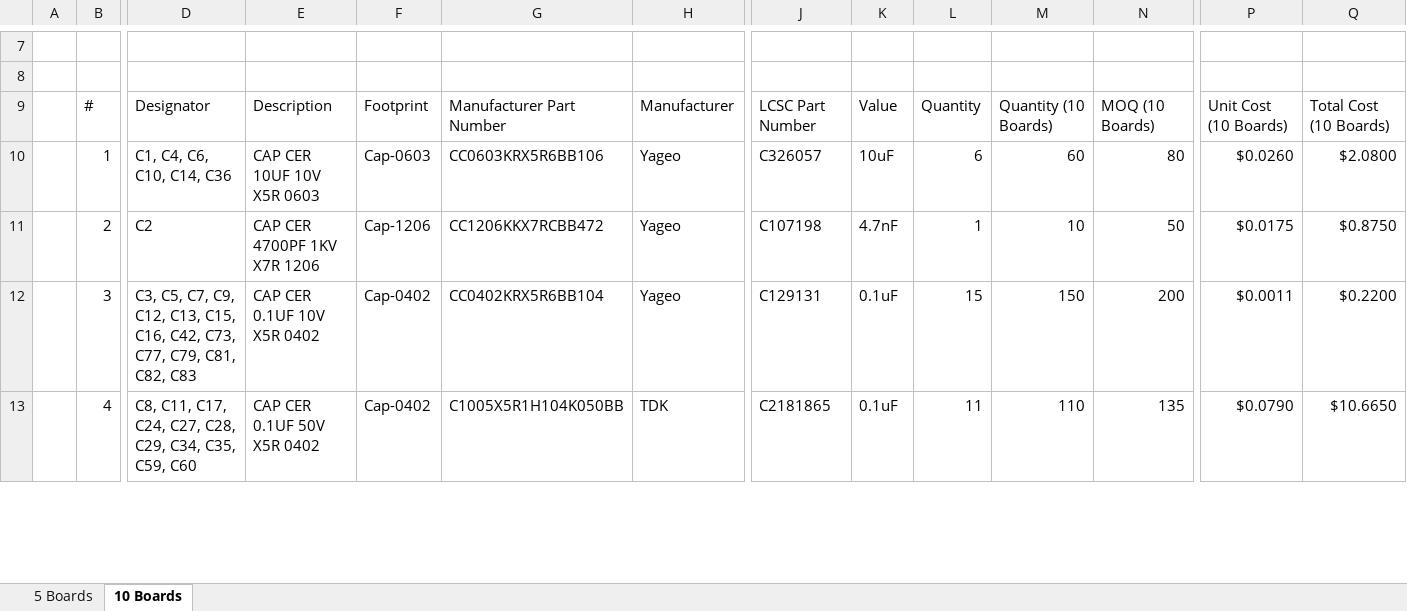
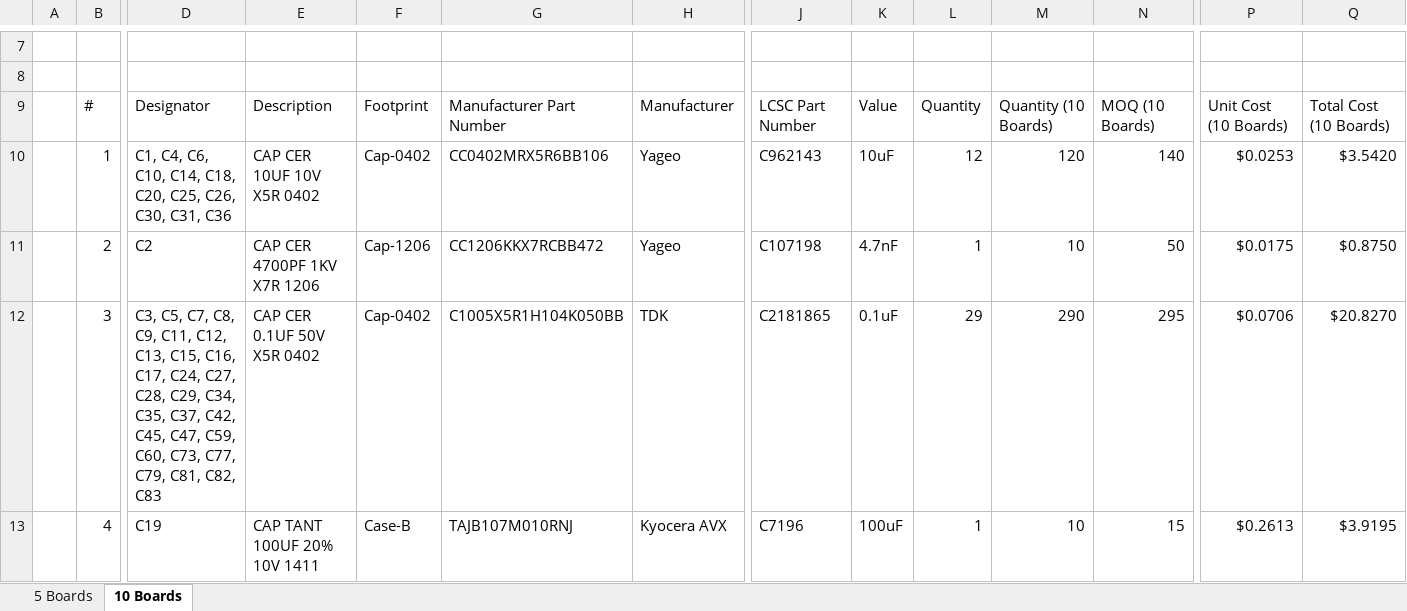
Before and after one commit to eSpark-Backup/ezlo-ambient-tracker-pro-airbnb-hw, an Excel workbook: Design-Files/tracker-pro-airbnb-v1.0/BOM/eSpark_BOM_tracker-pro-airbnb-v1.0.xlsx, sheet 10 Boards, drawn as a sheet; only a part is shown, gaps mark what is left out; values as stored, in another font and other column widths than the file's, no cell formats; charts and pictures not drawn; the diff covers the shown part only; the diff names each change by its address in the sheet, - before the commit and + after, or states it on an @@ line.

```diff
--- a/Design-Files/tracker-pro-airbnb-v1.0/BOM/eSpark_BOM_tracker-pro-airbnb-v1.0.xlsx (sheet 10 Boards)
+++ b/Design-Files/tracker-pro-airbnb-v1.0/BOM/eSpark_BOM_tracker-pro-airbnb-v1.0.xlsx (sheet 10 Boards)
-D10: C1, C4, C6, C10, C14, C36
+D10: C1, C4, C6, C10, C14, C18, C20, C25, C26, C30, C31, C36
-E10: CAP CER 10UF 10V X5R 0603
+E10: CAP CER 10UF 10V X5R 0402
-F10: Cap-0603
+F10: Cap-0402
-G10: CC0603KRX5R6BB106
+G10: CC0402MRX5R6BB106
-J10: C326057
+J10: C962143
-L10: 6
+L10: 12
-M10: 60
+M10: 120
-N10: 80
+N10: 140
-P10: $0.0260
+P10: $0.0253
-Q10: $2.0800
+Q10: $3.5420
-D12: …C5, C7, C9, C12, C13, C15, C16, C42, C73, C77,…
+D12: …C5, C7, C8, C9, C11, C12, C13, C15, C16, C17, C24, C27, C28, C29, C34, C35, C37, C42, C45, C47, C59, C60, C73, C77,…
-E12: CAP CER 0.1UF 10V X5R 0402
+E12: CAP CER 0.1UF 50V X5R 0402
-G12: CC0402KRX5R6BB104
+G12: C1005X5R1H104K050BB
-H12: Yageo
+H12: TDK
-J12: C129131
+J12: C2181865
-L12: 15
+L12: 29
-M12: 150
+M12: 290
-N12: 200
+N12: 295
-P12: $0.0011
+P12: $0.0706
-Q12: $0.2200
+Q12: $20.8270
-D13: C8, C11, C17, C24, C27, C28, C29, C34, C35, C59, C60
+D13: C19
-E13: CAP CER 0.1UF 50V X5R 0402
+E13: CAP TANT 100UF 20% 10V 1411
-F13: Cap-0402
+F13: Case-B
-G13: C1005X5R1H104K050BB
+G13: TAJB107M010RNJ
-H13: TDK
+H13: Kyocera AVX
-J13: C2181865
+J13: C7196
-K13: 0.1uF
+K13: 100uF
-L13: 11
+L13: 1
-M13: 110
+M13: 10
-N13: 135
+N13: 15
-P13: $0.0790
+P13: $0.2613
-Q13: $10.6650
+Q13: $3.9195
```
Also changed, not shown: 3 removed rows and 1202 edited cells elsewhere in this sheet, sheet 5 Boards, cell formats.
